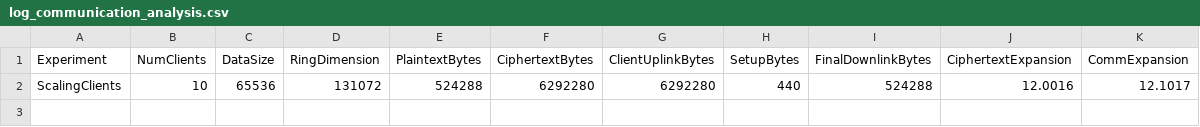
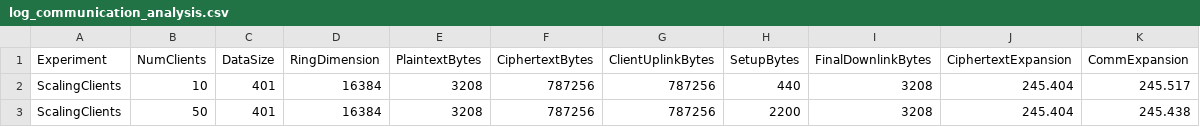
Before and after one commit to Emmaka9/secure_fl, a CSV file: log_files/log_communication_analysis.csv, drawn as a sheet.

```diff
--- a/log_files/log_communication_analysis.csv
+++ b/log_files/log_communication_analysis.csv
@@ -1,2 +1,3 @@
 Experiment,NumClients,DataSize,RingDimension,PlaintextBytes,CiphertextBytes,ClientUplinkBytes,SetupBytes,FinalDownlinkBytes,CiphertextExpansion,CommExpansion
-ScalingClients,10,65536,131072,524288,6292280,6292280,440,524288,12.0016,12.1017
+ScalingClients,10,401,16384,3208,787256,787256,440,3208,245.404,245.517
+ScalingClients,50,401,16384,3208,787256,787256,2200,3208,245.404,245.438
```
Also changed, not shown: 3 other files.
